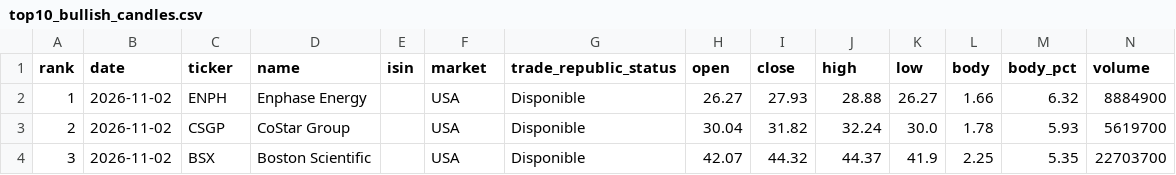
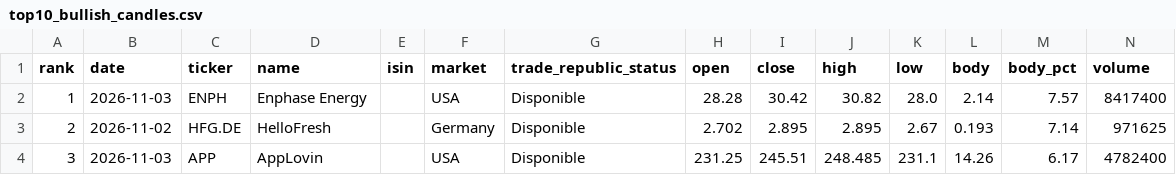
Before and after one commit to instialejandro-stack/stock-candle-scanner-actions, a CSV file: output/top10_bullish_candles.csv, drawn as a sheet; only a part is shown; the diff covers the shown part only.

```diff
--- a/output/top10_bullish_candles.csv
+++ b/output/top10_bullish_candles.csv
@@ -1,4 +1,4 @@
 rank,date,ticker,name,isin,market,trade_republic_status,open,close,high,low,body,body_pct,volume
-1,2026-11-02,ENPH,Enphase Energy,,USA,Disponible,26.27,27.93,28.88,26.27,1.66,6.32,8884900
-2,2026-11-02,CSGP,CoStar Group,,USA,Disponible,30.04,31.82,32.24,30.0,1.78,5.93,5619700
-3,2026-11-02,BSX,Boston Scientific,,USA,Disponible,42.07,44.32,44.37,41.9,2.25,5.35,22703700
+1,2026-11-03,ENPH,Enphase Energy,,USA,Disponible,28.28,30.42,30.82,28.0,2.14,7.57,8417400
+2,2026-11-02,HFG.DE,HelloFresh,,Germany,Disponible,2.702,2.895,2.895,2.67,0.193,7.14,971625
+3,2026-11-03,APP,AppLovin,,USA,Disponible,231.25,245.51,248.485,231.1,14.26,6.17,4782400
```
Also changed, not shown: 73 edited cells elsewhere in this file, output/history_intraday_candidates.csv, output/history_top10_bullish_candles.csv, 2 other files.
